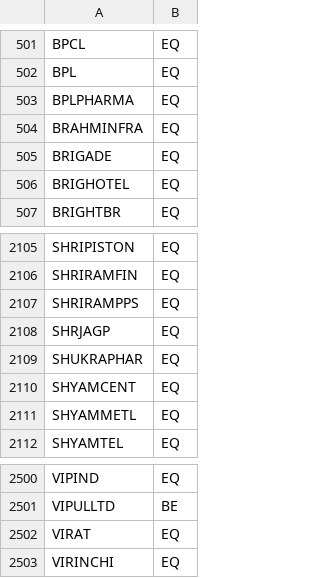
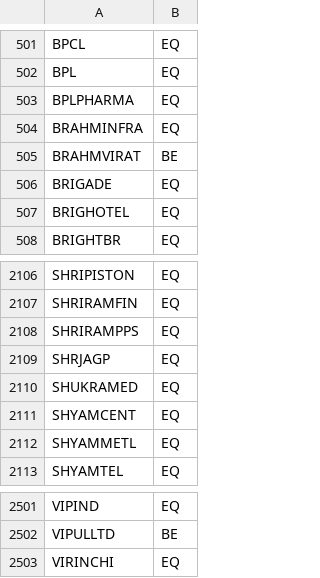
Before and after one commit to VarunNeel/alphatrace-feed, a CSV file: fundamentals/universe.csv, drawn as a sheet; only a part is shown, gaps mark what is left out.

```diff
--- a/fundamentals/universe.csv
+++ b/fundamentals/universe.csv
@@ -504,2 +504,3 @@ BPLPHARMA,EQ
 BRAHMINFRA,EQ
+BRAHMVIRAT,BE
 BRIGADE,EQ
@@ -2108,3 +2109,3 @@ SHRIRAMPPS,EQ
 SHRJAGP,EQ
-SHUKRAPHAR,EQ
+SHUKRAMED,EQ
 SHYAMCENT,EQ
@@ -2501,3 +2502,2 @@ VIPIND,EQ
 VIPULLTD,BE
-VIRAT,EQ
 VIRINCHI,EQ
```
Also changed, not shown: fundamentals/STOCKS_FLOAT.csv, fundamentals/nse_classification.csv, 4 other files.
